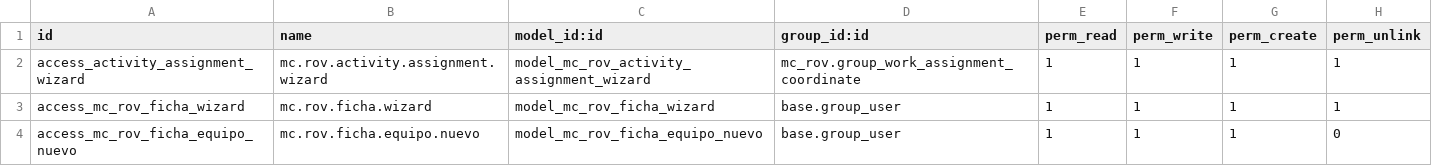
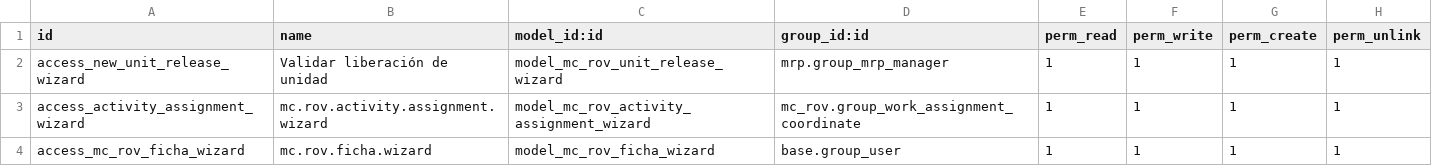
Before and after one commit to amonpxh/mc_rov, a CSV file: security/ir.model.access.csv, drawn as a sheet; only a part is shown; the shorter side is filled out with more unchanged rows; the diff names each change by its address in the sheet, - before the commit and + after, or states it on an @@ line.

Commit message:
feat(kpi): acreditar aceptación y liberación por Supervisor

```diff
--- a/security/ir.model.access.csv
+++ b/security/ir.model.access.csv
+row 2: access_new_unit_release_wizard | Validar liberación de unidad | model_mc_rov_unit_release_wizard | mrp.group_mrp_manager | 1 | 1 | 1 | 1
```
Also changed, not shown: 7 other files.
